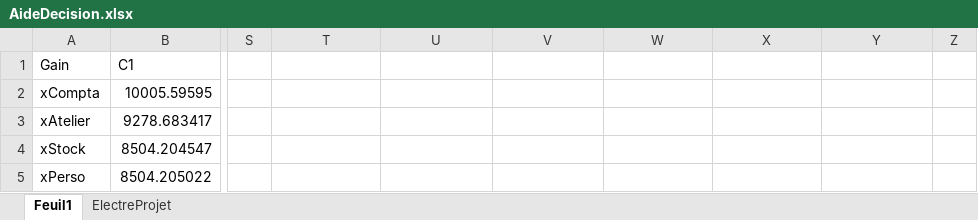
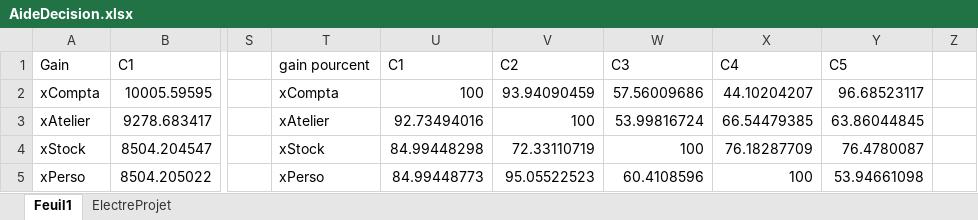
Before and after one commit to heptastique/aide-decision, an Excel workbook: AideDecision.xlsx, sheet Feuil1, drawn as a sheet; only a part is shown, gaps mark what is left out; values as stored, in another font and other column widths than the file's, no borders; conditional formats not drawn; the diff covers the shown part only; the diff names each change by its address in the sheet, - before the commit and + after, or states it on an @@ line.

Commit message:
ajout pourcentage

```diff
--- a/AideDecision.xlsx (sheet Feuil1)
+++ b/AideDecision.xlsx (sheet Feuil1)
-T1: (empty)
+T1: gain pourcent
-U1: (empty)
+U1: C1
-V1: (empty)
+V1: C2
-W1: (empty)
+W1: C3
-X1: (empty)
+X1: C4
-Y1: (empty)
+Y1: C5
-T2: (empty)
+T2: xCompta
-U2: (empty)
+U2: 100
-V2: (empty)
+V2: 93.94090459
-W2: (empty)
+W2: 57.56009686
-X2: (empty)
+X2: 44.10204207
-Y2: (empty)
+Y2: 96.68523117
-T3: (empty)
+T3: xAtelier
-U3: (empty)
+U3: 92.73494016
-V3: (empty)
+V3: 100
-W3: (empty)
+W3: 53.99816724
-X3: (empty)
+X3: 66.54479385
-Y3: (empty)
+Y3: 63.86044845
-T4: (empty)
+T4: xStock
-U4: (empty)
+U4: 84.99448298
-V4: (empty)
+V4: 72.33110719
-W4: (empty)
+W4: 100
-X4: (empty)
+X4: 76.18287709
-Y4: (empty)
+Y4: 76.4780087
-T5: (empty)
+T5: xPerso
-U5: (empty)
+U5: 84.99448773
-V5: (empty)
+V5: 95.05522523
-W5: (empty)
+W5: 60.4108596
-X5: (empty)
+X5: 100
-Y5: (empty)
+Y5: 53.94661098
```
Also changed, not shown: 60 edited cells elsewhere in this sheet, 1 other file.
